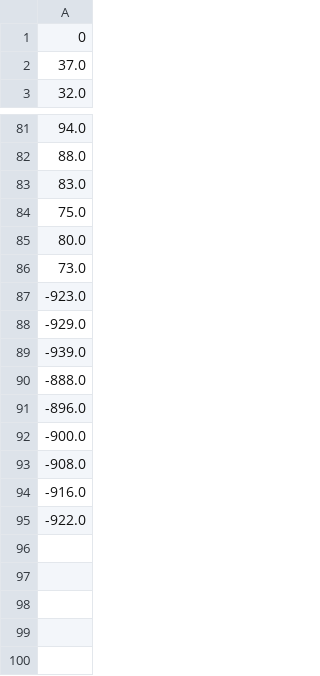
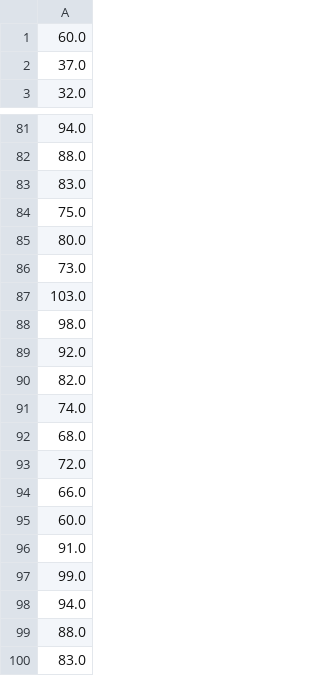
Before and after one commit to khipucode/IoT-networks-over-RoF, a CSV file: data_set/time_calculate/delays/df_time_n7.csv, drawn as a sheet; only a part is shown, gaps mark what is left out.

Commit message:
Update df_time_n7.csv

```diff
--- a/data_set/time_calculate/delays/df_time_n7.csv
+++ b/data_set/time_calculate/delays/df_time_n7.csv
@@ -1,2 +1,2 @@
-0
+60.0
 37.0
@@ -86,10 +86,15 @@
 73.0
--923.0
--929.0
--939.0
--888.0
--896.0
--900.0
--908.0
--916.0
--922.0
+103.0
+98.0
+92.0
+82.0
+74.0
+68.0
+72.0
+66.0
+60.0
+91.0
+99.0
+94.0
+88.0
+83.0
```
